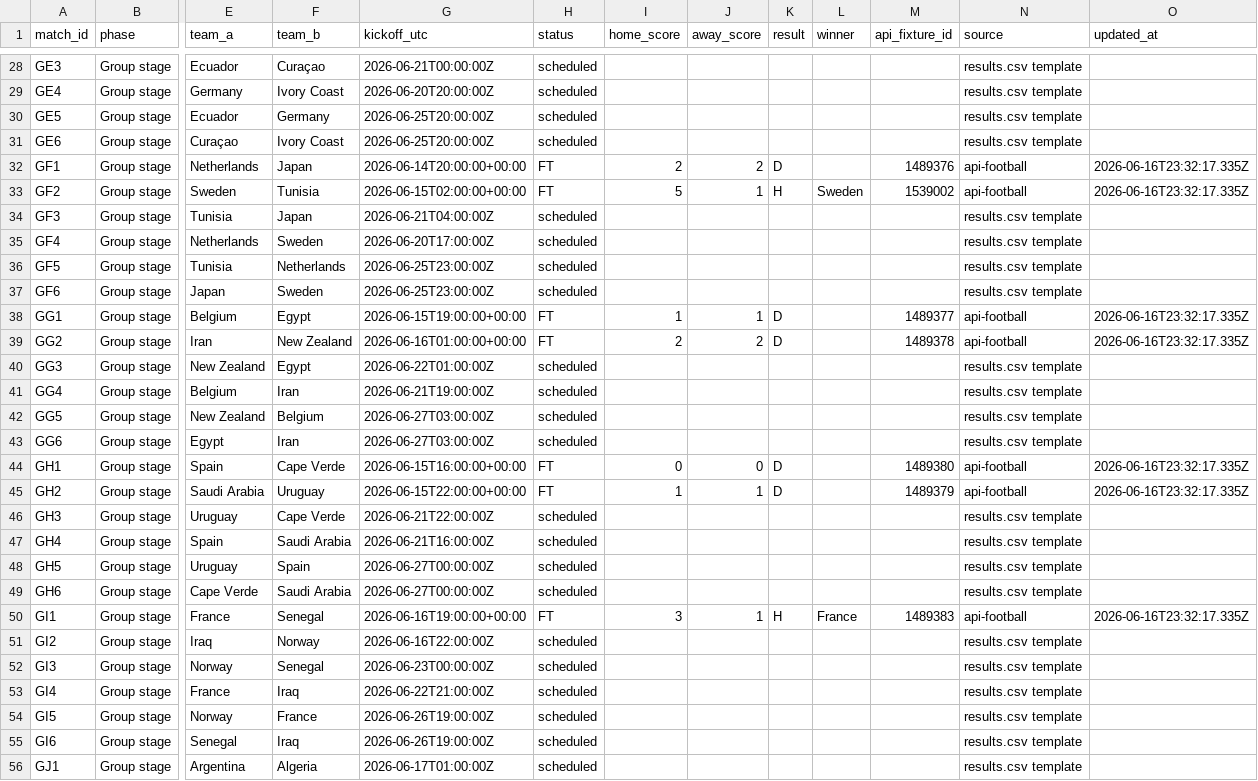
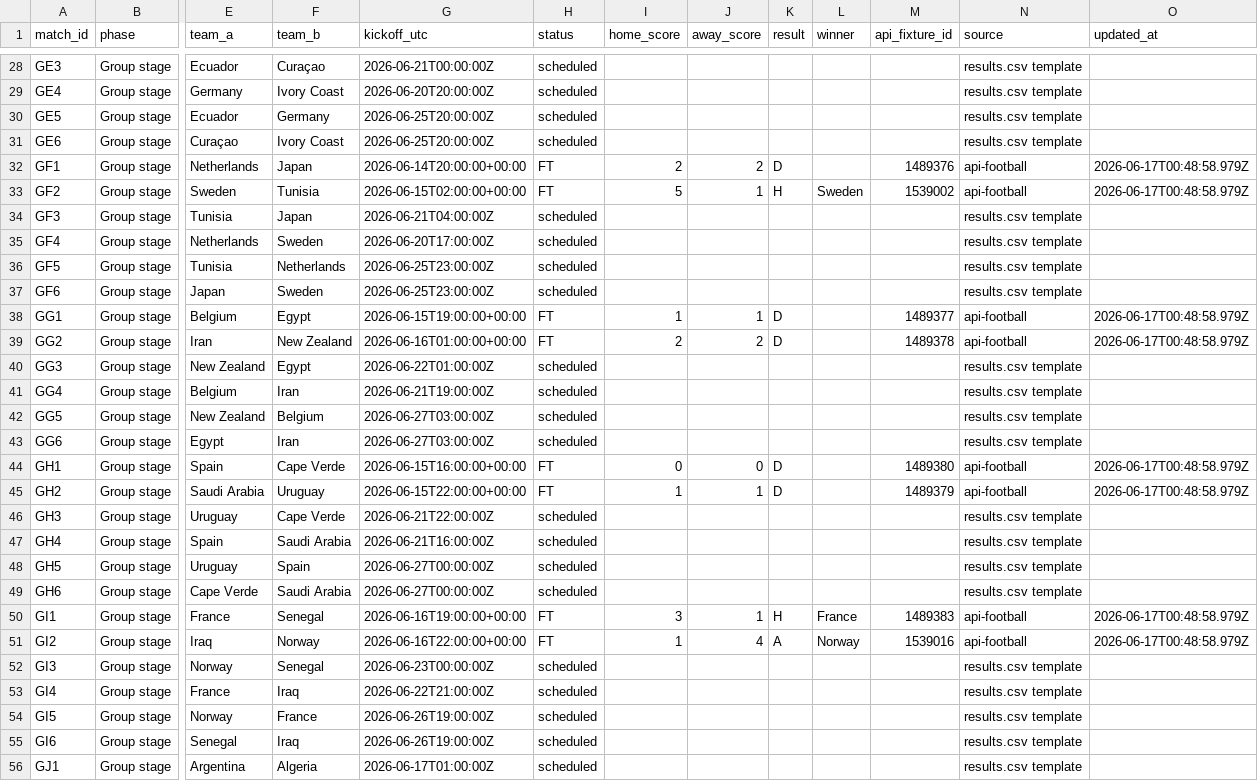
Before and after one commit to 10-01/rolln-world-cup-benchmark, a CSV file: public/data/results.csv, drawn as a sheet; only a part is shown, gaps mark what is left out; the diff covers the shown part only; the diff names each change by its address in the sheet, - before the commit and + after, or states it on an @@ line.

Commit message:
Update World Cup benchmark results

```diff
--- a/public/data/results.csv
+++ b/public/data/results.csv
-O32:O33 (updated_at): 2026-06-16T23:32:17.335Z
+O32:O33 (updated_at): 2026-06-17T00:48:58.979Z
-O38:O39 (updated_at): 2026-06-16T23:32:17.335Z
+O38:O39 (updated_at): 2026-06-17T00:48:58.979Z
-O44:O45 (updated_at): 2026-06-16T23:32:17.335Z
+O44:O45 (updated_at): 2026-06-17T00:48:58.979Z
-O50 (updated_at): 2026-06-16T23:32:17.335Z
+O50 (updated_at): 2026-06-17T00:48:58.979Z
-G51 (kickoff_utc): 2026-06-16T22:00:00Z
+G51 (kickoff_utc): 2026-06-16T22:00:00+00:00
-H51 (status): scheduled
+H51 (status): FT
-I51 (home_score): (empty)
+I51 (home_score): 1
-J51 (away_score): (empty)
+J51 (away_score): 4
-K51 (result): (empty)
+K51 (result): A
-L51 (winner): (empty)
+L51 (winner): Norway
-M51 (api_fixture_id): (empty)
+M51 (api_fixture_id): 1539016
-N51 (source): results.csv template
+N51 (source): api-football
-O51 (updated_at): (empty)
+O51 (updated_at): 2026-06-17T00:48:58.979Z
```
Also changed, not shown: 10 edited cells elsewhere in this file, 2 other files.
